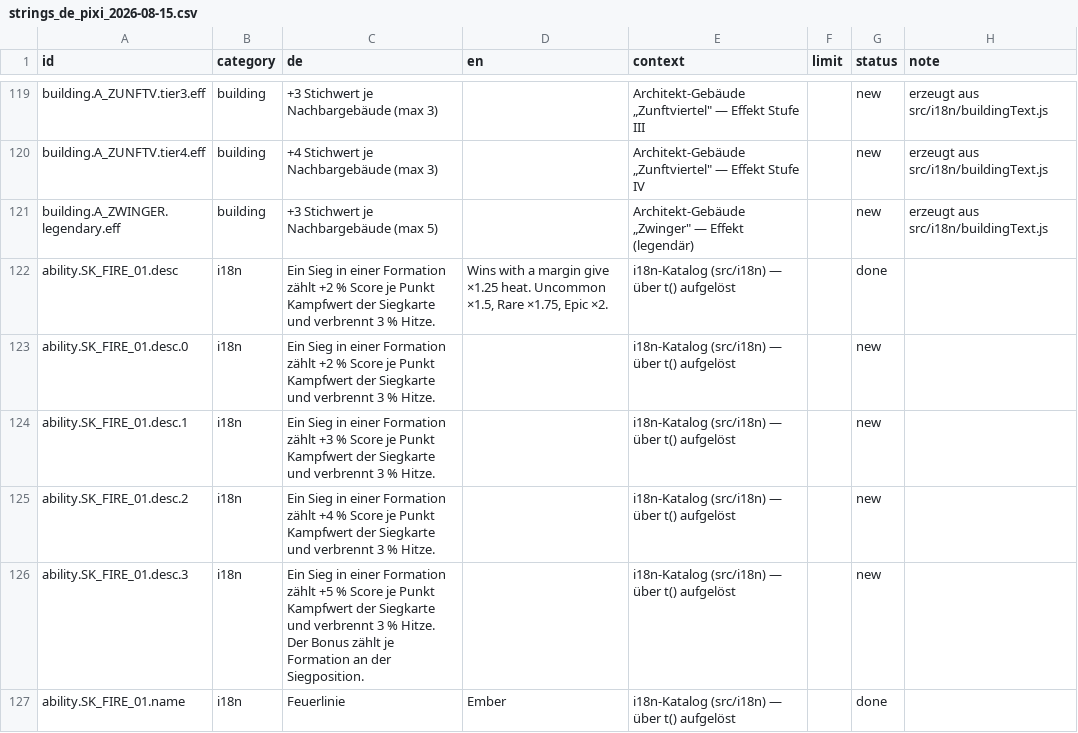
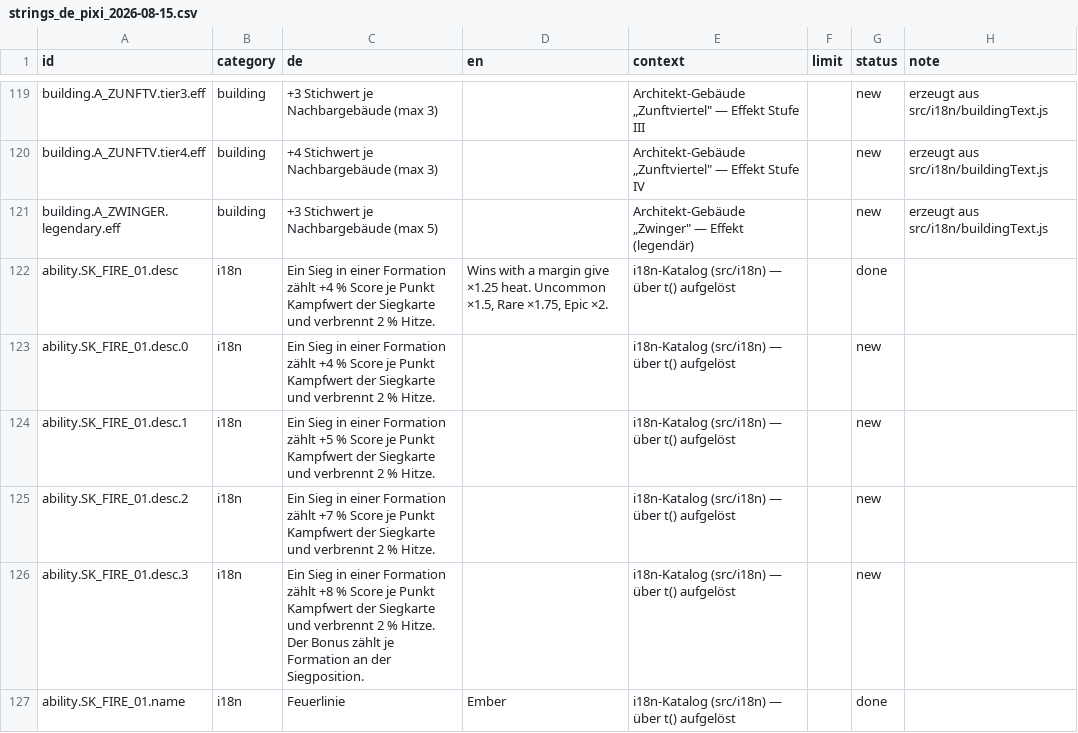
Before and after one commit to GitGudMonkeh/autostich, a CSV file: docs/localization/strings_de_pixi_2026-08-15.csv, drawn as a sheet; only a part is shown, gaps mark what is left out; the diff covers the shown part only.

```diff
--- a/docs/localization/strings_de_pixi_2026-08-15.csv
+++ b/docs/localization/strings_de_pixi_2026-08-15.csv
@@ -121,7 +121,7 @@
 "building.A_ZWINGER.legendary.eff","building","+3 Stichwert je Nachbargebäude (max 5)","","Architekt-Gebäude „Zwinger"" — Effekt (legendär)","","new","erzeugt aus src/i18n/buildingText.js"
-"ability.SK_FIRE_01.desc","i18n","Ein Sieg in einer Formation zählt +2 % Score je Punkt Kampfwert der Siegkarte und verbrennt 3 % Hitze.","Wins with a margin give ×1.25 heat. Uncommon ×1.5, Rare ×1.75, Epic ×2.","i18n-Katalog (src/i18n) — über t() aufgelöst","","done",""
-"ability.SK_FIRE_01.desc.0","i18n","Ein Sieg in einer Formation zählt +2 % Score je Punkt Kampfwert der Siegkarte und verbrennt 3 % Hitze.","","i18n-Katalog (src/i18n) — über t() aufgelöst","","new",""
-"ability.SK_FIRE_01.desc.1","i18n","Ein Sieg in einer Formation zählt +3 % Score je Punkt Kampfwert der Siegkarte und verbrennt 3 % Hitze.","","i18n-Katalog (src/i18n) — über t() aufgelöst","","new",""
-"ability.SK_FIRE_01.desc.2","i18n","Ein Sieg in einer Formation zählt +4 % Score je Punkt Kampfwert der Siegkarte und verbrennt 3 % Hitze.","","i18n-Katalog (src/i18n) — über t() aufgelöst","","new",""
-"ability.SK_FIRE_01.desc.3","i18n","Ein Sieg in einer Formation zählt +5 % Score je Punkt Kampfwert der Siegkarte und verbrennt 3 % Hitze. Der Bonus zählt je Formation an der Siegposition.","","i18n-Katalog (src/i18n) — über t() aufgelöst","","new",""
+"ability.SK_FIRE_01.desc","i18n","Ein Sieg in einer Formation zählt +4 % Score je Punkt Kampfwert der Siegkarte und verbrennt 2 % Hitze.","Wins with a margin give ×1.25 heat. Uncommon ×1.5, Rare ×1.75, Epic ×2.","i18n-Katalog (src/i18n) — über t() aufgelöst","","done",""
+"ability.SK_FIRE_01.desc.0","i18n","Ein Sieg in einer Formation zählt +4 % Score je Punkt Kampfwert der Siegkarte und verbrennt 2 % Hitze.","","i18n-Katalog (src/i18n) — über t() aufgelöst","","new",""
+"ability.SK_FIRE_01.desc.1","i18n","Ein Sieg in einer Formation zählt +5 % Score je Punkt Kampfwert der Siegkarte und verbrennt 2 % Hitze.","","i18n-Katalog (src/i18n) — über t() aufgelöst","","new",""
+"ability.SK_FIRE_01.desc.2","i18n","Ein Sieg in einer Formation zählt +7 % Score je Punkt Kampfwert der Siegkarte und verbrennt 2 % Hitze.","","i18n-Katalog (src/i18n) — über t() aufgelöst","","new",""
+"ability.SK_FIRE_01.desc.3","i18n","Ein Sieg in einer Formation zählt +8 % Score je Punkt Kampfwert der Siegkarte und verbrennt 2 % Hitze. Der Bonus zählt je Formation an der Siegposition.","","i18n-Katalog (src/i18n) — über t() aufgelöst","","new",""
 "ability.SK_FIRE_01.name","i18n","Feuerlinie","Ember","i18n-Katalog (src/i18n) — über t() aufgelöst","","done",""
```
Also changed, not shown: 26 edited cells elsewhere in this file, docs/localization/strings_es.csv, docs/localization/strings_zh-Hans.csv, 6 other files.
